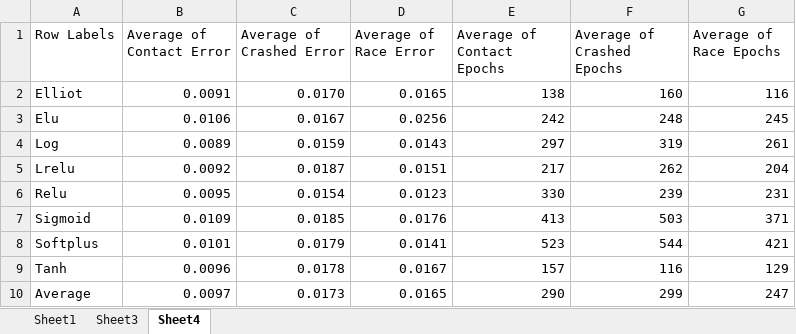
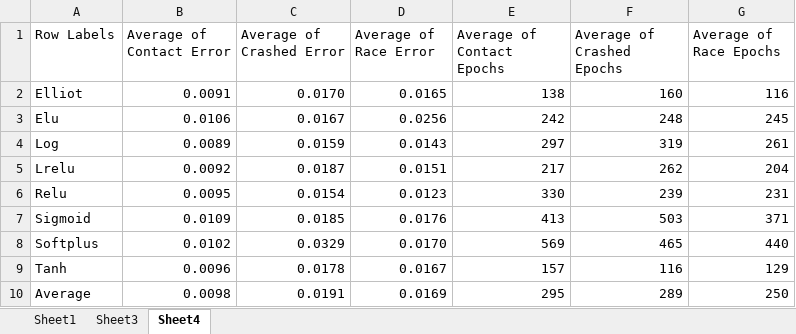
Before and after one commit to akoshterek/MultiGammonJava, an Excel workbook: docs/Raw agents summary.xlsx, sheet Sheet4, drawn as a sheet; values as stored, in another font and other column widths than the file's, no borders; charts and pictures not drawn; the diff names each change by its address in the sheet, - before the commit and + after, or states it on an @@ line.

```diff
--- a/docs/Raw agents summary.xlsx (sheet Sheet4)
+++ b/docs/Raw agents summary.xlsx (sheet Sheet4)
-B8 (Average of Contact Error): 0.0101
+B8 (Average of Contact Error): 0.0102
-C8 (Average of Crashed Error): 0.0179
+C8 (Average of Crashed Error): 0.0329
-D8 (Average of Race Error): 0.0141
+D8 (Average of Race Error): 0.0170
-E8 (Average of Contact Epochs): 523
+E8 (Average of Contact Epochs): 569
-F8 (Average of Crashed Epochs): 544
+F8 (Average of Crashed Epochs): 465
-G8 (Average of Race Epochs): 421
+G8 (Average of Race Epochs): 440
-B10 (Average of Contact Error): 0.0097
+B10 (Average of Contact Error): 0.0098
-C10 (Average of Crashed Error): 0.0173
+C10 (Average of Crashed Error): 0.0191
-D10 (Average of Race Error): 0.0165
+D10 (Average of Race Error): 0.0169
-E10 (Average of Contact Epochs): 290
+E10 (Average of Contact Epochs): 295
-F10 (Average of Crashed Epochs): 299
+F10 (Average of Crashed Epochs): 289
-G10 (Average of Race Epochs): 247
+G10 (Average of Race Epochs): 250
```
Also changed, not shown: sheet Sheet3, sheet Sheet1, charts or pictures, 13 other files.
